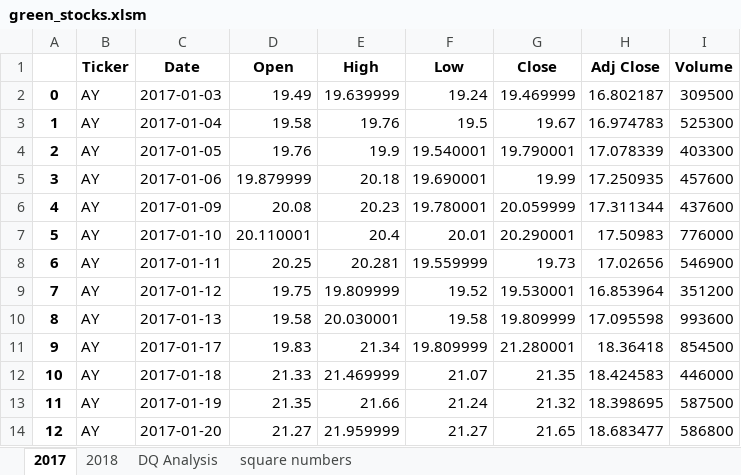
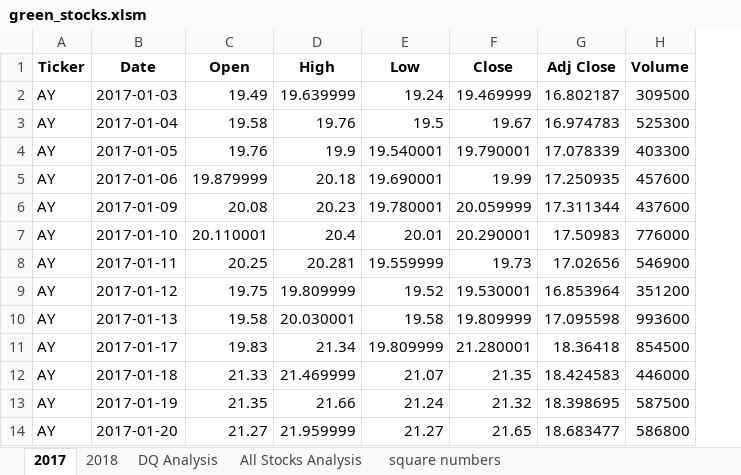
Before and after one commit to kaku2792/stock-analysis, an Excel workbook: green_stocks.xlsm, sheet 2017, drawn as a sheet; only a part is shown; values as stored, in another font and other column widths than the file's, no borders; the diff names each change by its address in the sheet, - before the commit and + after, or states it on an @@ line.

```diff
--- a/green_stocks.xlsm (sheet 2017)
+++ b/green_stocks.xlsm (sheet 2017)
+sheet tab: All Stocks Analysis
-column A, rows 2-14: 0 | 1 | 2 | 3 | 4 | 5 | 6 | 7 | 8 | 9 | 10 | 11 | 12
```
Also changed, not shown: sheet 2018, sheet DQ Analysis, charts or pictures.
